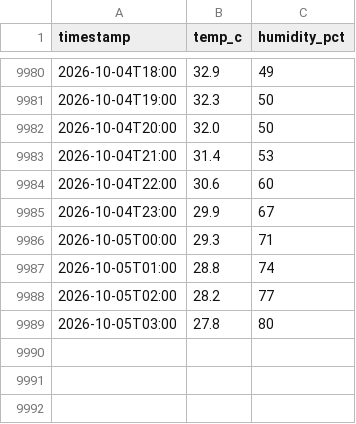
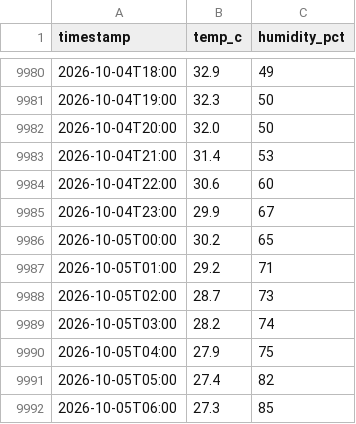
Before and after one commit to dhrupo/loadshedding-bd, a CSV file: data/weather.csv, drawn as a sheet; only a part is shown, gaps mark what is left out.

```diff
--- a/data/weather.csv
+++ b/data/weather.csv
@@ -9985,5 +9985,8 @@ timestamp,temp_c,humidity_pct
 2026-10-04T23:00,29.9,67
-2026-10-05T00:00,29.3,71
-2026-10-05T01:00,28.8,74
-2026-10-05T02:00,28.2,77
-2026-10-05T03:00,27.8,80
+2026-10-05T00:00,30.2,65
+2026-10-05T01:00,29.2,71
+2026-10-05T02:00,28.7,73
+2026-10-05T03:00,28.2,74
+2026-10-05T04:00,27.9,75
+2026-10-05T05:00,27.4,82
+2026-10-05T06:00,27.3,85
```
Also changed, not shown: data/weather_forecast.csv, 1 other file.
